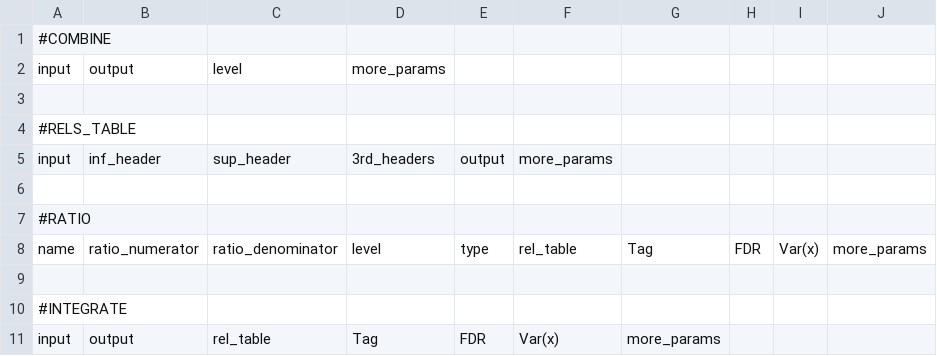
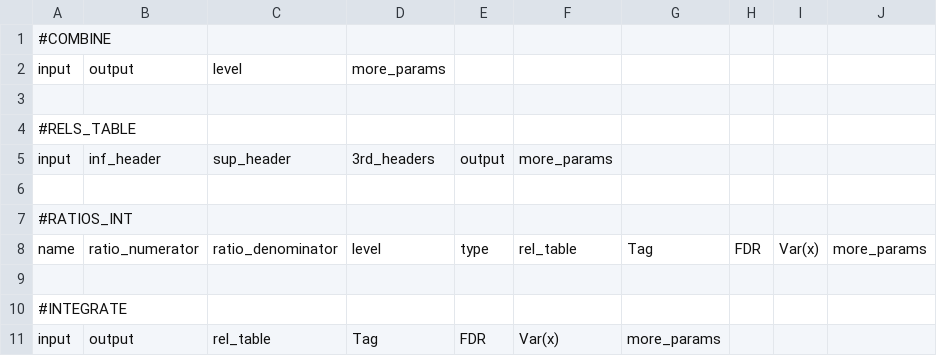
Before and after one commit to CNIC-Proteomics/iSanXoT, a TSV file: app/data/basic/integration.tsv, drawn as a sheet.

Commit message:
- Include the bew commands: RATIOS_INT, and INTEGRATE - Minor changes (reporter, table2cfg)

```diff
--- a/app/data/basic/integration.tsv
+++ b/app/data/basic/integration.tsv
@@ -6,3 +6,3 @@ input	inf_header	sup_header	3rd_headers	output	more_params
 									
-#RATIO									
+#RATIOS_INT									
 name	ratio_numerator	ratio_denominator	level	type	rel_table	Tag	FDR	Var(x)	more_params
```
Also changed, not shown: 4 other files.
